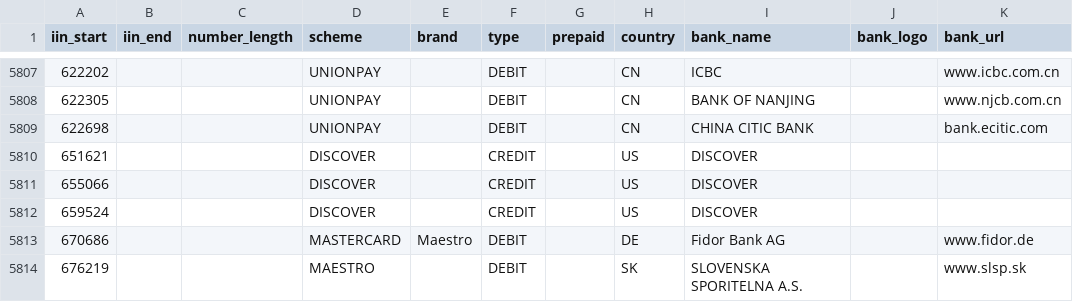
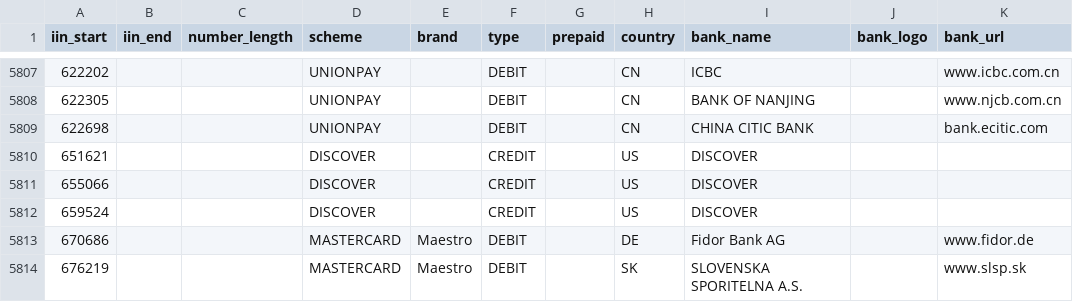
Before and after one commit to binlist/data, a CSV file: ranges.csv, drawn as a sheet; only a part is shown, gaps mark what is left out; the diff names each change by its address in the sheet, - before the commit and + after, or states it on an @@ line.

Commit message:
Update ranges.csv
correct scheme for card 676219

```diff
--- a/ranges.csv
+++ b/ranges.csv
-D5814 (scheme): MAESTRO
+D5814 (scheme): MASTERCARD
-E5814 (brand): (empty)
+E5814 (brand): Maestro
```
